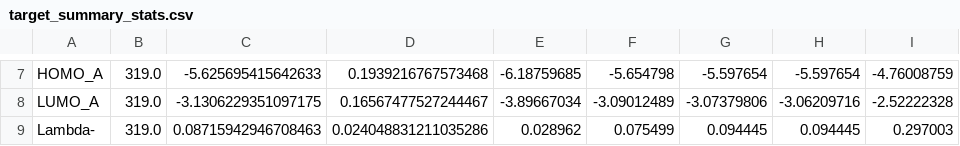
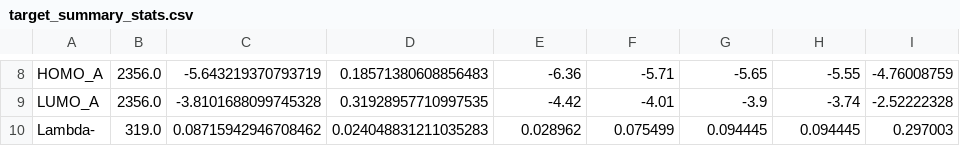
Before and after one commit to AsadKhanJBNU/osc_predictor, a CSV file: Dataset/target_summary_stats.csv, drawn as a sheet; only a part is shown, gaps mark what is left out; addresses are those after the commit; the diff covers the shown part only; the diff names each change by its address in the sheet, - before the commit and + after, or states it on an @@ line.

```diff
--- a/Dataset/target_summary_stats.csv
+++ b/Dataset/target_summary_stats.csv
-B8:B9: 319.0
+B8:B9: 2356.0
-C8: -5.625695415642633
+C8: -5.643219370793719
-D8: 0.1939216767573468
+D8: 0.18571380608856483
-E8: -6.18759685
+E8: -6.36
-F8: -5.654798
+F8: -5.71
-G8: -5.597654
+G8: -5.65
-H8: -5.597654
+H8: -5.55
-C9: -3.1306229351097175
+C9: -3.8101688099745328
-D9: 0.16567477527244467
+D9: 0.31928957710997535
-E9: -3.89667034
+E9: -4.42
-F9: -3.09012489
+F9: -4.01
-G9: -3.07379806
+G9: -3.9
-H9: -3.06209716
+H9: -3.74
-C10: 0.08715942946708463
+C10: 0.08715942946708462
-D10: 0.024048831211035286
+D10: 0.024048831211035283
```
Also changed, not shown: 1 added row and 31 edited cells elsewhere in this file, Dataset/target_correlation_matrix.csv, 45 other files.
